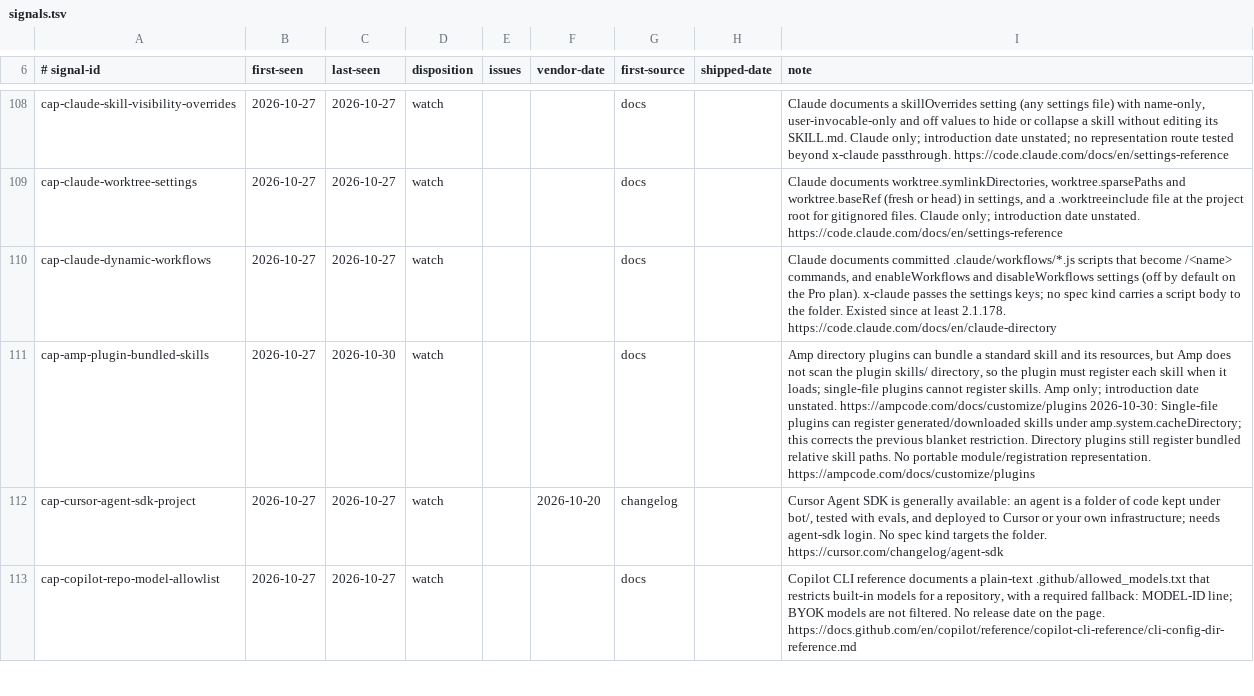
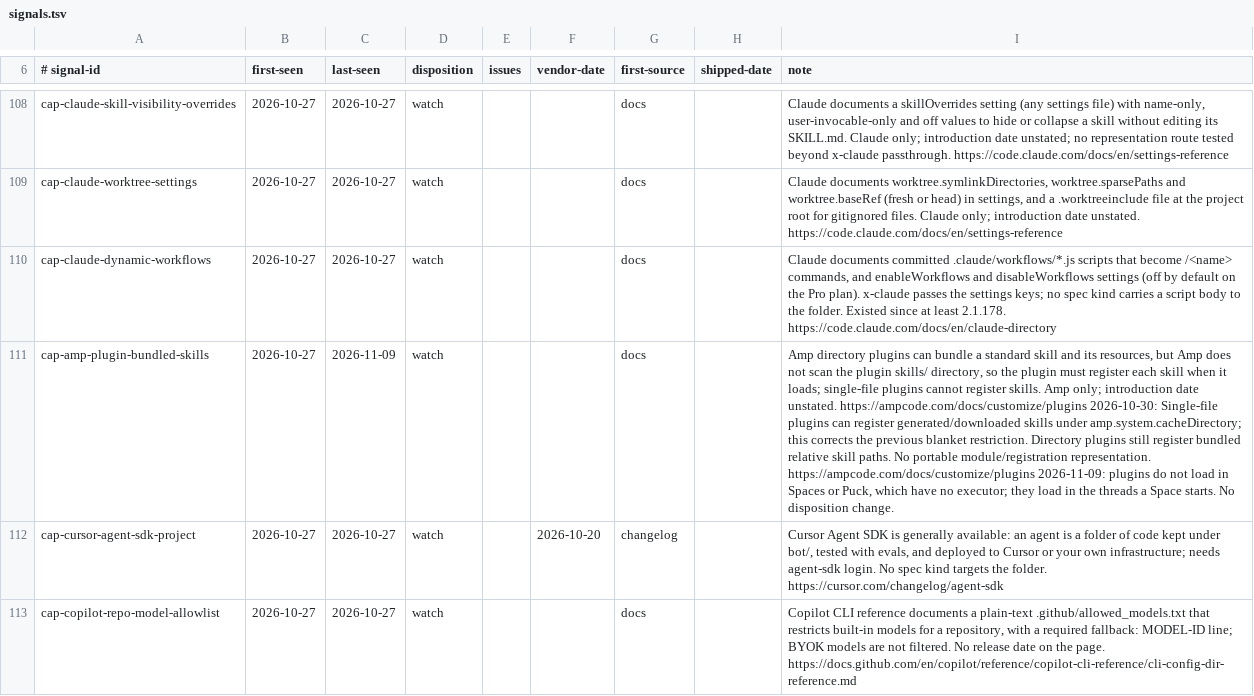
Before and after one commit to Chemaclass/agnostic-ai, a TSV file: scripts/target-audit/signals.tsv, drawn as a sheet; only a part is shown, gaps mark what is left out; the diff names each change by its address in the sheet, - before the commit and + after, or states it on an @@ line.

Commit message:
docs(amp): name Cursor install reruns and cite the Amp changelog
Review found Cursor also runs install on every VM start, an adapter
comment still called install one-time, and the plugin watch row and
changelog missed this audit.

Related to #3208

```diff
--- a/scripts/target-audit/signals.tsv
+++ b/scripts/target-audit/signals.tsv
-C111 (last-seen): 2026-10-30
+C111 (last-seen): 2026-11-09
-I111 (note): …representation. https://ampcode.com/docs/customize/plugins
+I111 (note): …representation. https://ampcode.com/docs/customize/plugins 2026-11-09: plugins do not load in Spaces or Puck, which have no executor; they load in the threads a Space starts. No disposition change.
```
Also changed, not shown: 4 other files.
